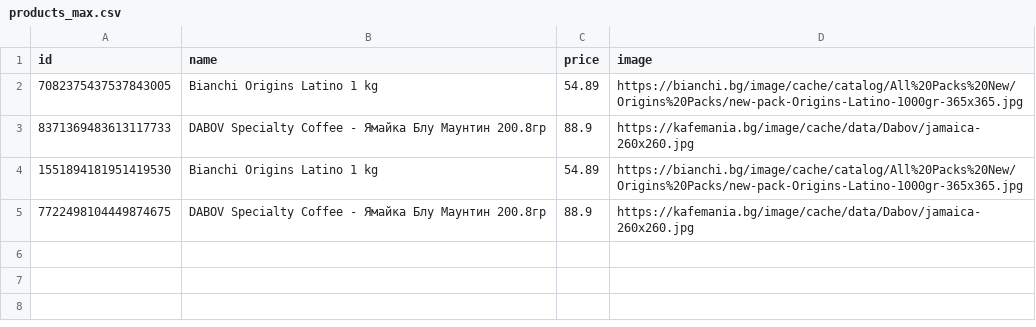
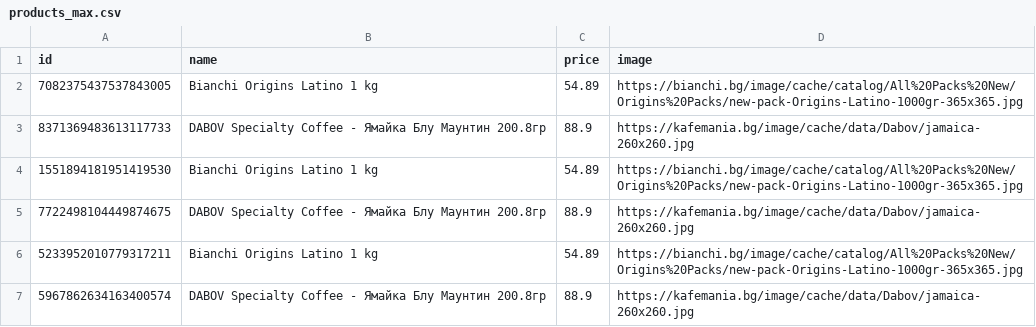
Before and after one commit to DenisB22/python-bootcamp, a CSV file: web_scrape/products_csv/products_max.csv, drawn as a sheet.

```diff
--- a/web_scrape/products_csv/products_max.csv
+++ b/web_scrape/products_csv/products_max.csv
@@ -5 +5,3 @@ id,name,price,image
 7722498104449874675,DABOV Specialty Coffee - Ямайка Блу Маунтин 200.8гр,88.9,https://kafemania.bg/image/cache/data/Dabov/jamaica-260x260.jpg
+5233952010779317211,Bianchi Origins Latino 1 kg,54.89,https://bianchi.bg/image/cache/catalog/All%20Packs%20New/Origins%20Packs/new-pack-Origins-Latino-1000gr-365x365.jpg
+5967862634163400574,DABOV Specialty Coffee - Ямайка Блу Маунтин 200.8гр,88.9,https://kafemania.bg/image/cache/data/Dabov/jamaica-260x260.jpg
```
Also changed, not shown: web_scrape/products_csv/products_min.csv, 5 other files.
